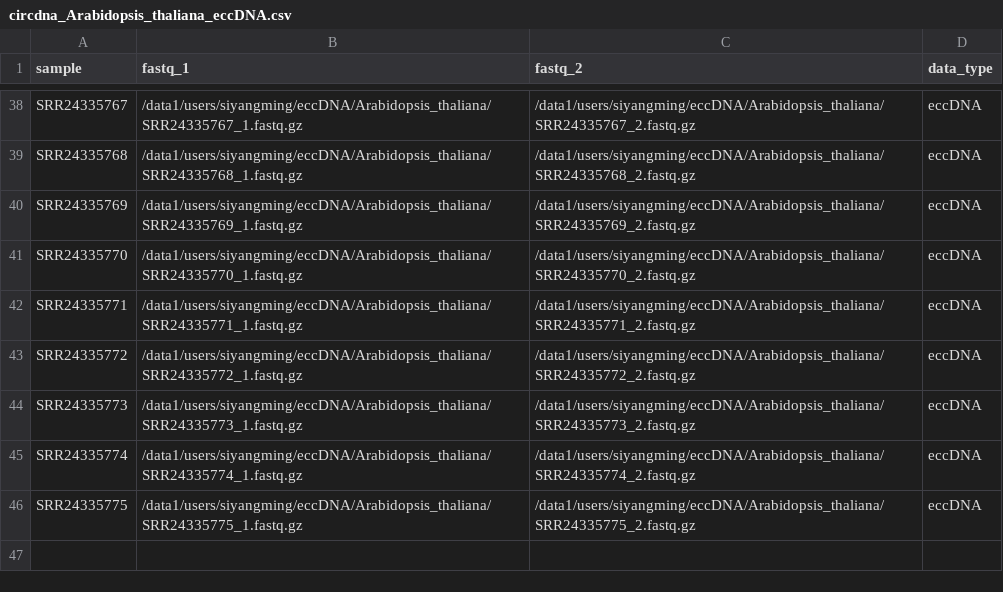
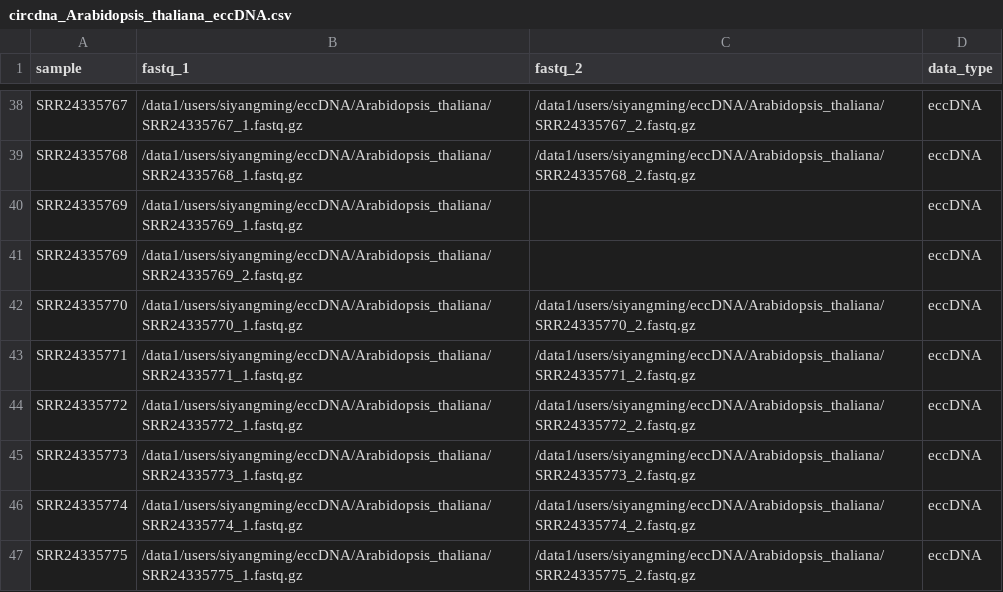
Before and after one commit to SiYangming/circdna.nf, a CSV file: samplesheets/circdna_Arabidopsis_thaliana_eccDNA.csv, drawn as a sheet; only a part is shown, gaps mark what is left out.

Commit message:
Update SRR24335769 samplesheet and mark issue resolved
Update samplesheets to reflect recovered paired-end data for SRR24335769 (Arabidopsis_thaliana). The per-species and master samplesheets were adjusted for the R1/R2 files. The data_issues.txt entry was marked as resolved and augmented with re-download details (method: fasterq-dump --split-3), timestamps, file sizes, work dir reference, and a suggested Nextflow resume command for pipeline recovery and verification.

```diff
--- a/samplesheets/circdna_Arabidopsis_thaliana_eccDNA.csv
+++ b/samplesheets/circdna_Arabidopsis_thaliana_eccDNA.csv
@@ -39,3 +39,4 @@ SRR24335767,/data1/users/siyangming/eccDNA/Arabidopsis_thaliana/SRR24335767_1.fa
 SRR24335768,/data1/users/siyangming/eccDNA/Arabidopsis_thaliana/SRR24335768_1.fastq.gz,/data1/users/siyangming/eccDNA/Arabidopsis_thaliana/SRR24335768_2.fastq.gz,eccDNA
-SRR24335769,/data1/users/siyangming/eccDNA/Arabidopsis_thaliana/SRR24335769_1.fastq.gz,/data1/users/siyangming/eccDNA/Arabidopsis_thaliana/SRR24335769_2.fastq.gz,eccDNA
+SRR24335769,/data1/users/siyangming/eccDNA/Arabidopsis_thaliana/SRR24335769_1.fastq.gz,,eccDNA
+SRR24335769,/data1/users/siyangming/eccDNA/Arabidopsis_thaliana/SRR24335769_2.fastq.gz,,eccDNA
 SRR24335770,/data1/users/siyangming/eccDNA/Arabidopsis_thaliana/SRR24335770_1.fastq.gz,/data1/users/siyangming/eccDNA/Arabidopsis_thaliana/SRR24335770_2.fastq.gz,eccDNA
```
Also changed, not shown: samplesheets/circdna_ngs_clean.csv, 1 other file.
